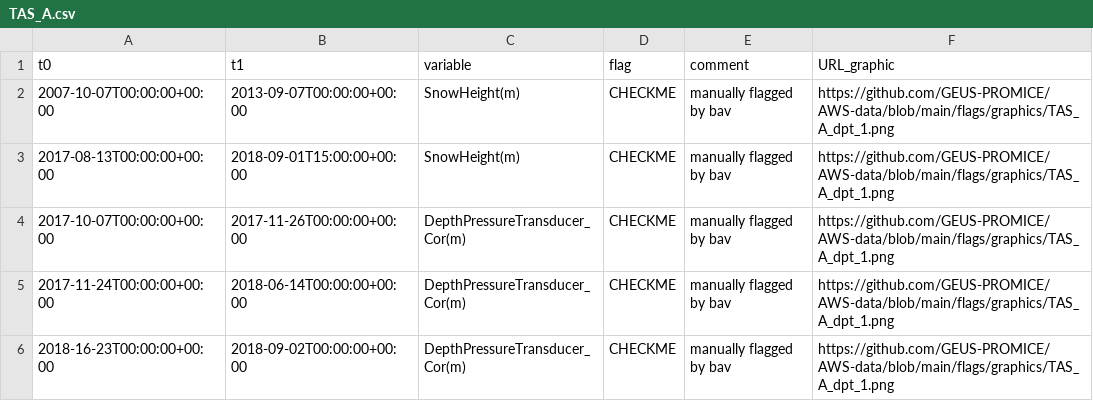
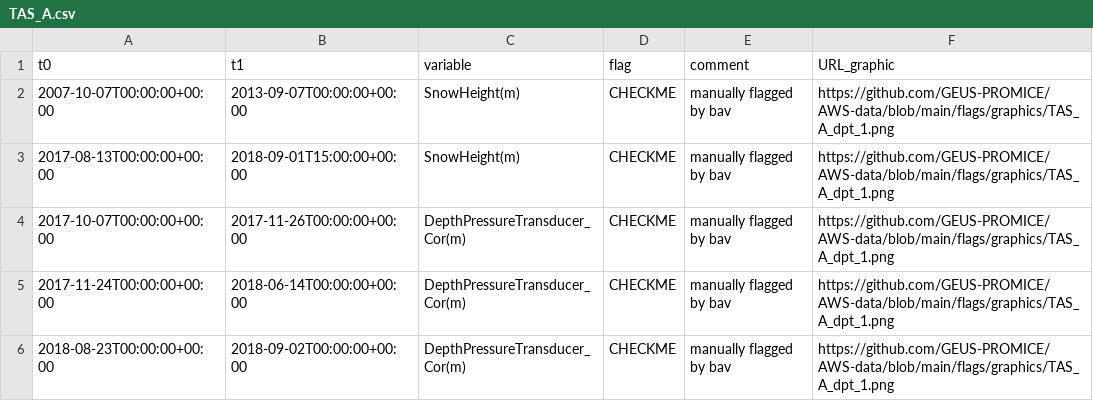
Before and after one commit to GEUS-PROMICE/PROMICE-AWS-toolbox, a CSV file: metadata/flags/TAS_A.csv, drawn as a sheet.

```diff
--- a/metadata/flags/TAS_A.csv
+++ b/metadata/flags/TAS_A.csv
@@ -5,2 +5,2 @@ t0,t1,variable,flag,comment,URL_graphic
 2017-11-24T00:00:00+00:00,2018-06-14T00:00:00+00:00,DepthPressureTransducer_Cor(m),CHECKME,manually flagged by bav,https://github.com/GEUS-PROMICE/AWS-data/blob/main/flags/graphics/TAS_A_dpt_1.png
-2018-16-23T00:00:00+00:00,2018-09-02T00:00:00+00:00,DepthPressureTransducer_Cor(m),CHECKME,manually flagged by bav,https://github.com/GEUS-PROMICE/AWS-data/blob/main/flags/graphics/TAS_A_dpt_1.png
+2018-08-23T00:00:00+00:00,2018-09-02T00:00:00+00:00,DepthPressureTransducer_Cor(m),CHECKME,manually flagged by bav,https://github.com/GEUS-PROMICE/AWS-data/blob/main/flags/graphics/TAS_A_dpt_1.png
```
Also changed, not shown: 25 other files.
